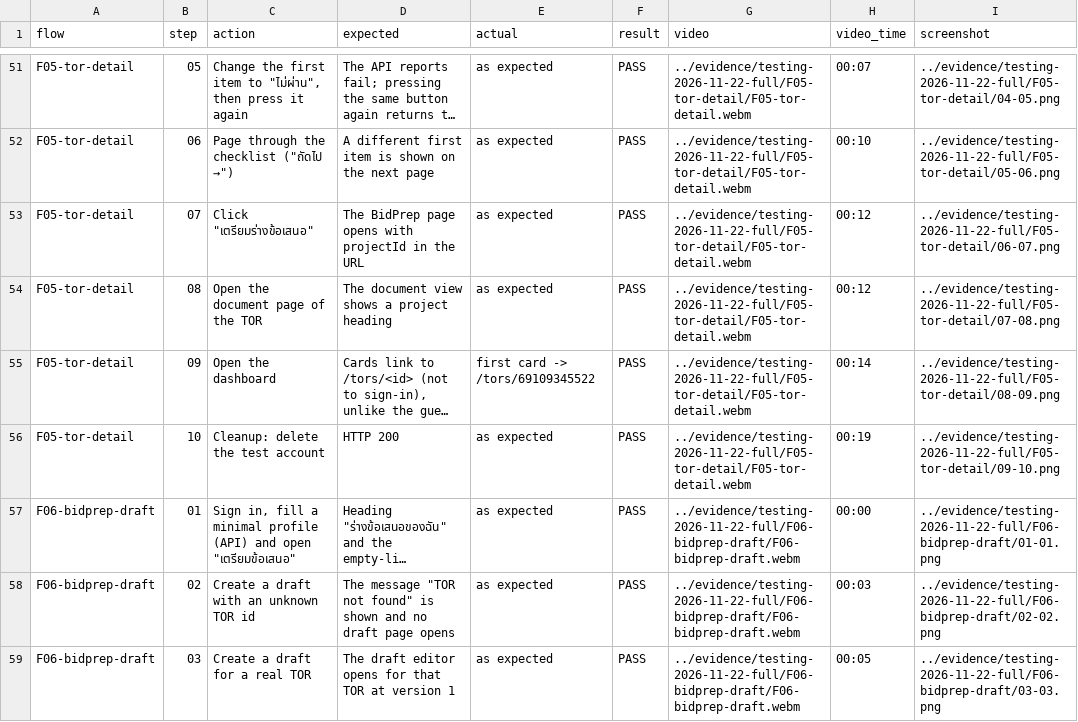
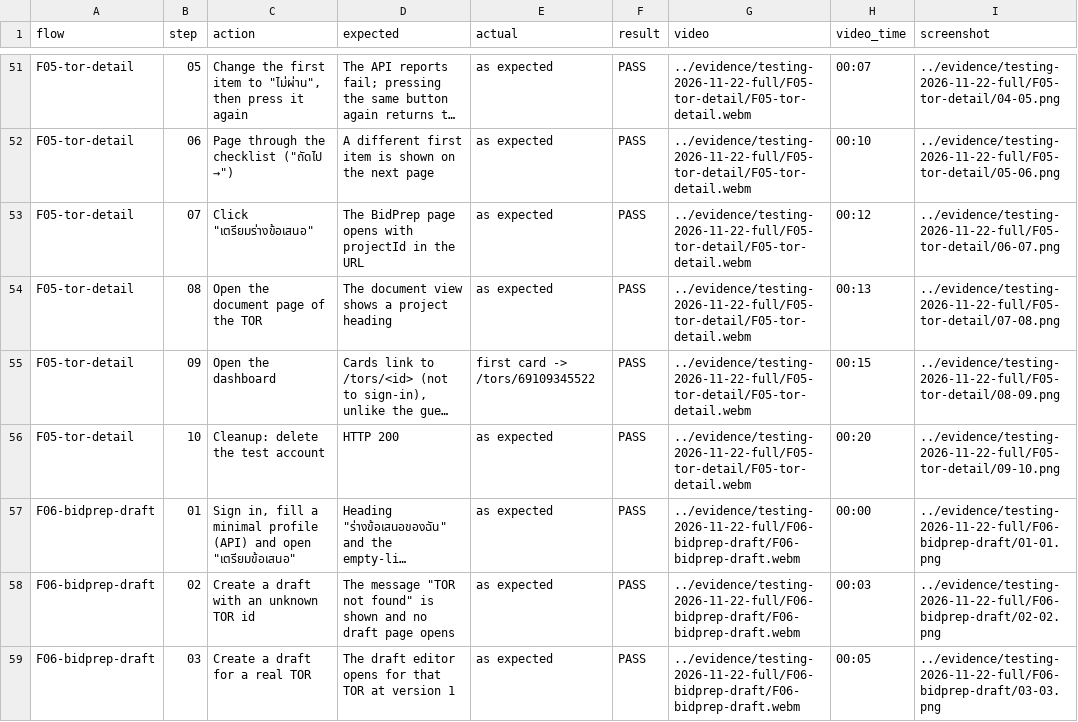
Before and after one commit to MoneyTamNgan/MoneyTamNgan, a CSV file: docs/testing/test-sheet.csv, drawn as a sheet; only a part is shown, gaps mark what is left out; long unchanged cells end in …; the diff covers the shown part only; the diff names each change by its address in the sheet, - before the commit and + after, or states it on an @@ line.

```diff
--- a/docs/testing/test-sheet.csv
+++ b/docs/testing/test-sheet.csv
-H54 (video_time): 00:12
+H54 (video_time): 00:13
-H55 (video_time): 00:14
+H55 (video_time): 00:15
-H56 (video_time): 00:19
+H56 (video_time): 00:20
```
Also changed, not shown: 22 edited cells elsewhere in this file, 43 other files.
